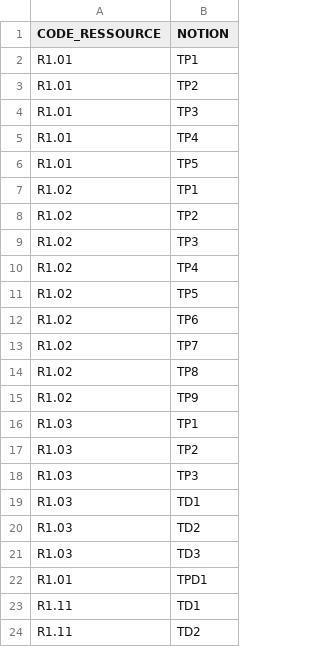
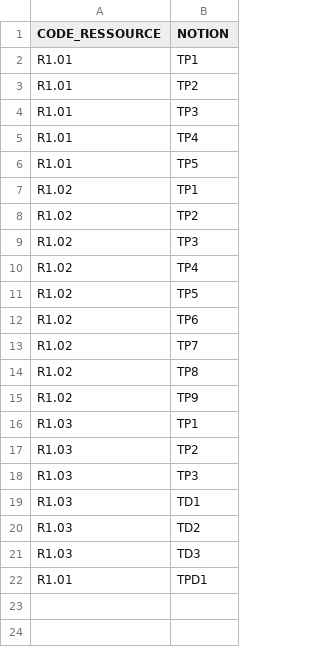
Before and after one commit to Spirotix/QCMBuilder, a CSV file: qcmBuilder/data/notions.csv, drawn as a sheet.

Commit message:
ajout demander avant de supprimer les notions et les ressources

```diff
--- a/qcmBuilder/data/notions.csv
+++ b/qcmBuilder/data/notions.csv
@@ -22,3 +22 @@ R1.03;TD3
 R1.01;TPD1
-R1.11;TD1
-R1.11;TD2
```
Also changed, not shown: 10 other files.
